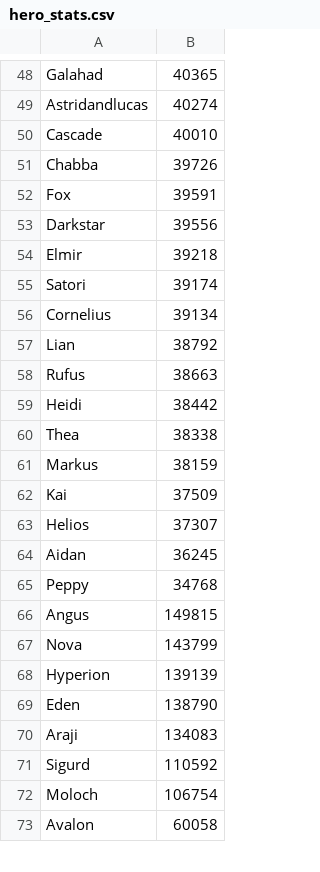
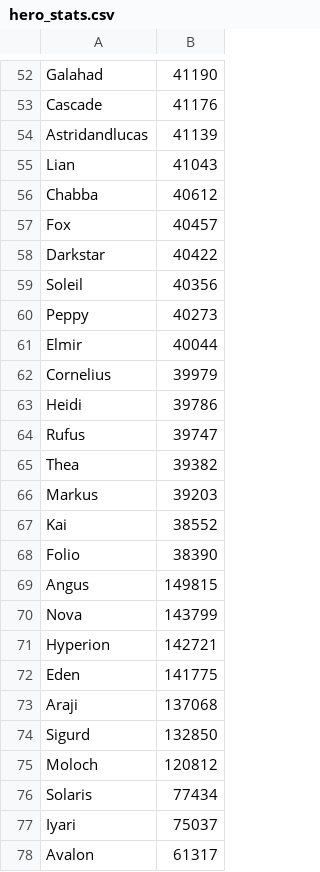
Before and after one commit to jasonwoods-7/HeroWarbot.StatUpdater, a CSV file: hero_stats.csv, drawn as a sheet; only a part is shown, gaps mark what is left out; removed rows and columns are numbered as before the commit, all else as after; the diff covers the shown part only; the diff names each change by its address in the sheet, - before the commit and + after, or states it on an @@ line.

Commit message:
chore: update stats

```diff
--- a/hero_stats.csv
+++ b/hero_stats.csv
-B52: 40365
+B52: 41190
-row 49: Astridandlucas | 40274
-B53: 40010
+B53: 41176
+row 54: Astridandlucas | 41139
+row 55: Lian | 41043
-B56: 39726
+B56: 40612
-B57: 39591
+B57: 40457
-B58: 39556
+B58: 40422
+row 59: Soleil | 40356
+row 60: Peppy | 40273
-B61: 39218
+B61: 40044
-row 55: Satori | 39174
-B62: 39134
+B62: 39979
-row 57: Lian | 38792
-row 58: Rufus | 38663
-B63: 38442
+B63: 39786
+row 64: Rufus | 39747
-B65: 38338
+B65: 39382
-B66: 38159
+B66: 39203
-B67: 37509
+B67: 38552
-row 63: Helios | 37307
-row 64: Aidan | 36245
-row 65: Peppy | 34768
+row 68: Folio | 38390
-B71: 139139
+B71: 142721
-B72: 138790
+B72: 141775
-B73: 134083
+B73: 137068
-B74: 110592
+B74: 132850
-B75: 106754
+B75: 120812
+row 76: Solaris | 77434
+row 77: Iyari | 75037
-B78: 60058
+B78: 61317
```
Also changed, not shown: 23 added rows, 18 removed rows and 38 edited cells elsewhere in this file.
